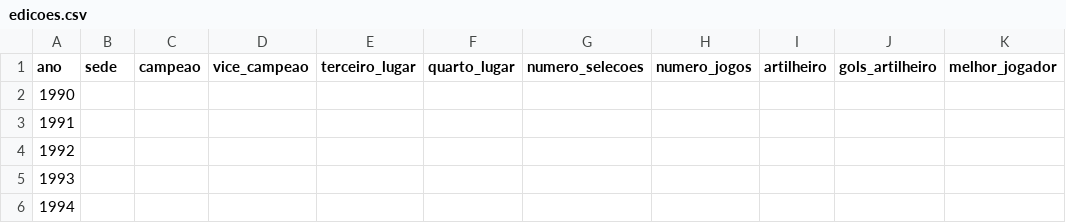
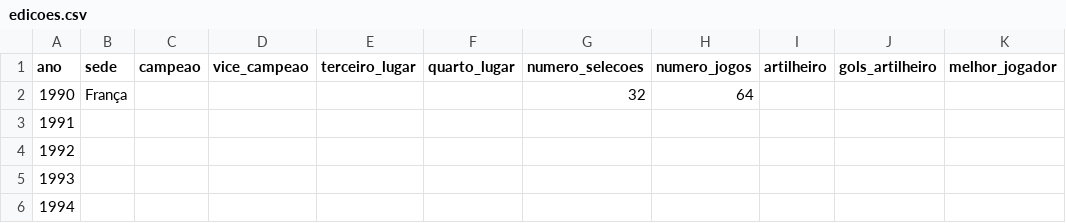
Before and after one commit to murilosoriano5-lgtm/copas-mundo-historico, a CSV file: data/edicoes.csv, drawn as a sheet; only a part is shown.

```diff
--- a/data/edicoes.csv
+++ b/data/edicoes.csv
@@ -1,3 +1,3 @@
 ano,sede,campeao,vice_campeao,terceiro_lugar,quarto_lugar,numero_selecoes,numero_jogos,artilheiro,gols_artilheiro,melhor_jogador
-1990,,,,,,,,,,
+1990,França,,,,,32,64,,,
 1991,,,,,,,,,,
```
Also changed, not shown: 4 other files.
